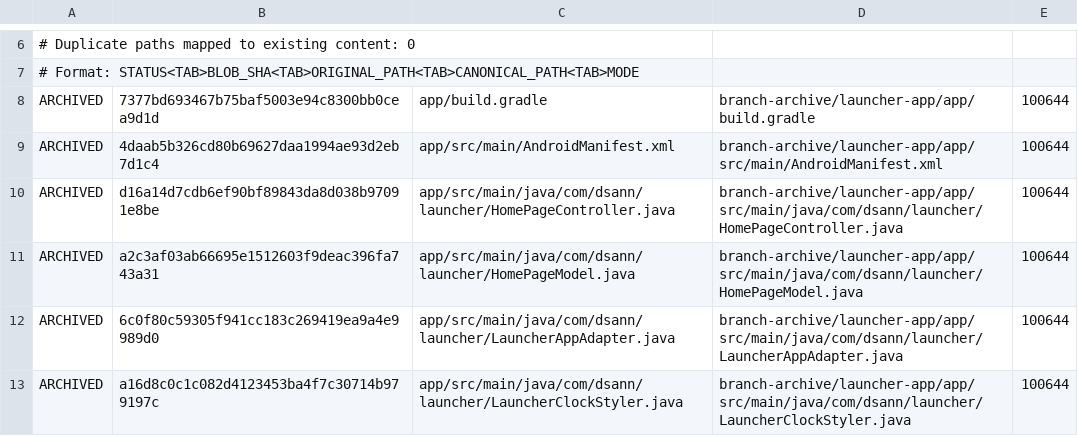
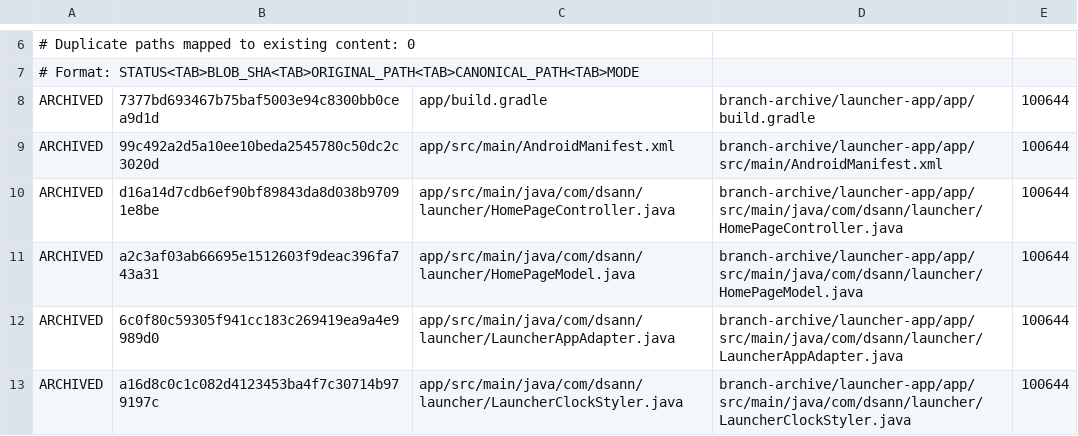
Before and after one commit to DS-ann/D.S-Apps, a TSV file: branch-archive/launcher-app/ARCHIVE-MANIFEST.tsv, drawn as a sheet; only a part is shown, gaps mark what is left out.

Commit message:
Lock launcher activity to portrait

```diff
--- a/branch-archive/launcher-app/ARCHIVE-MANIFEST.tsv
+++ b/branch-archive/launcher-app/ARCHIVE-MANIFEST.tsv
@@ -8,3 +8,3 @@
 ARCHIVED	7377bd693467b75baf5003e94c8300bb0cea9d1d	app/build.gradle	branch-archive/launcher-app/app/build.gradle	100644
-ARCHIVED	4daab5b326cd80b69627daa1994ae93d2eb7d1c4	app/src/main/AndroidManifest.xml	branch-archive/launcher-app/app/src/main/AndroidManifest.xml	100644
+ARCHIVED	99c492a2d5a10ee10beda2545780c50dc2c3020d	app/src/main/AndroidManifest.xml	branch-archive/launcher-app/app/src/main/AndroidManifest.xml	100644
 ARCHIVED	d16a14d7cdb6ef90bf89843da8d038b97091e8be	app/src/main/java/com/dsann/launcher/HomePageController.java	branch-archive/launcher-app/app/src/main/java/com/dsann/launcher/HomePageController.java	100644
```
Also changed, not shown: 1 other file.
